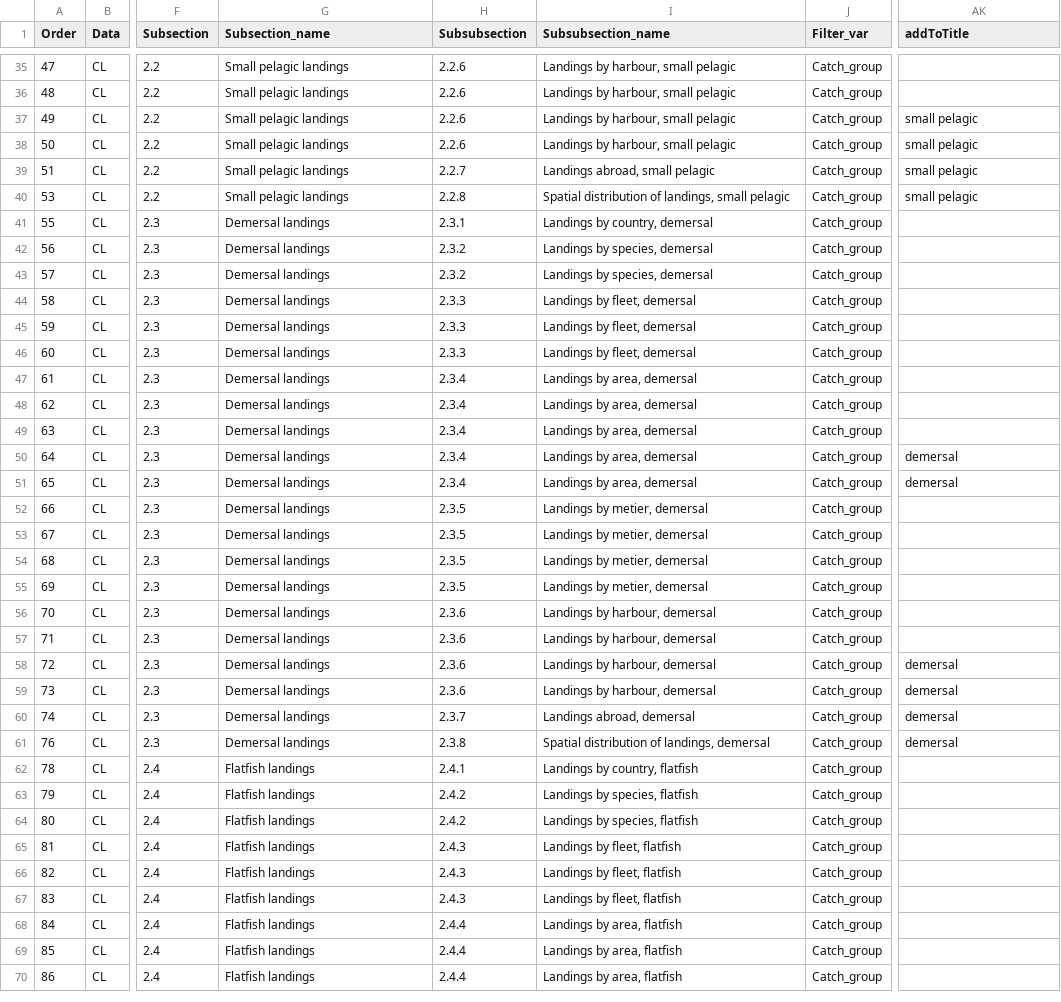
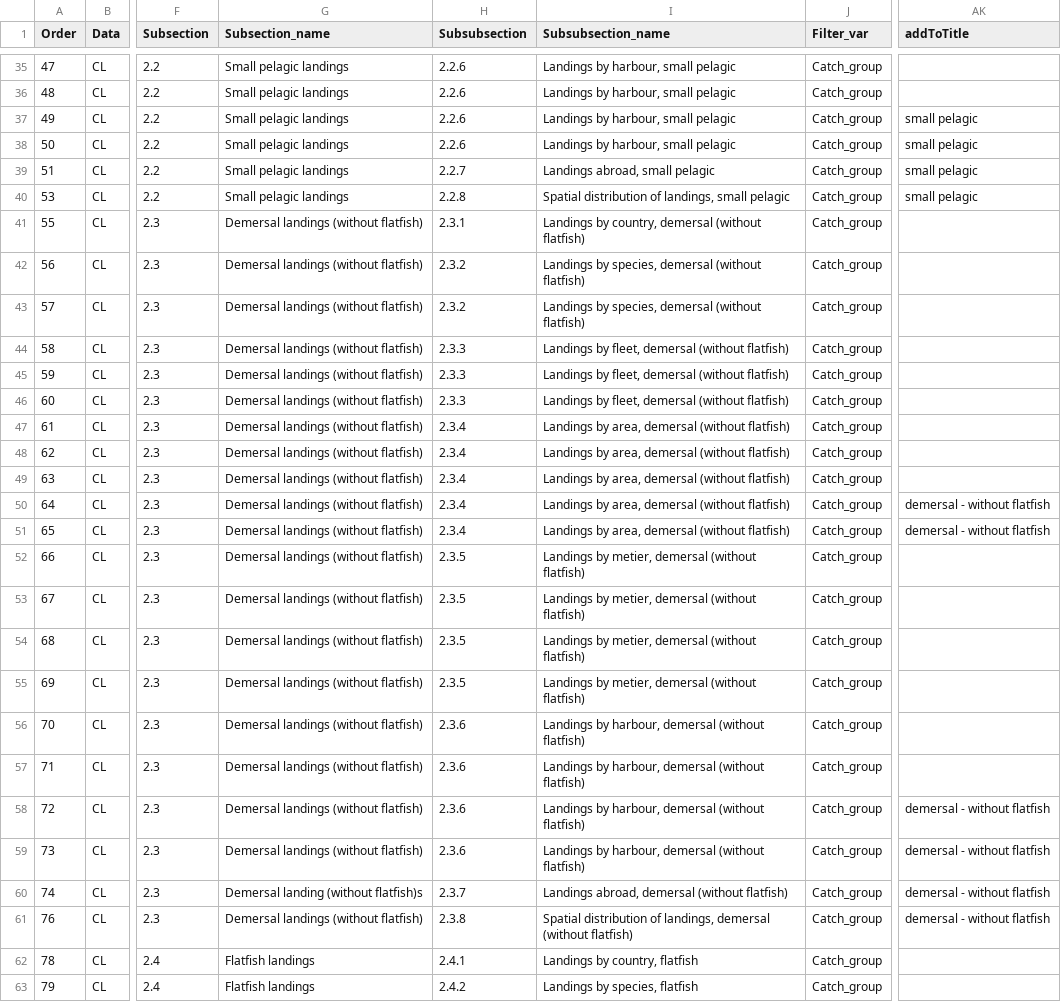
Before and after one commit to ices-eg/RCGs, a CSV file: RegionalOverviews/overviews_reports/fisheries_overviews/graphical_parameters/RCG_NA/Annual_Overview/AnnualOverview_RCG_NA_parameters.csv, drawn as a sheet; only a part is shown, gaps mark what is left out; the shorter side is filled out with more unchanged rows; the diff names each change by its address in the sheet, - before the commit and + after, or states it on an @@ line.

Commit message:
Parameteres updated
Demersal replces with "Demersal (without flatfish)"

```diff
--- a/RegionalOverviews/overviews_reports/fisheries_overviews/graphical_parameters/RCG_NA/Annual_Overview/AnnualOverview_RCG_NA_parameters.csv
+++ b/RegionalOverviews/overviews_reports/fisheries_overviews/graphical_parameters/RCG_NA/Annual_Overview/AnnualOverview_RCG_NA_parameters.csv
-G41:G59 (Subsection_name): Demersal landings
+G41:G59 (Subsection_name): Demersal landings (without flatfish)
-I41 (Subsubsection_name): Landings by country, demersal
+I41 (Subsubsection_name): Landings by country, demersal (without flatfish)
-I42:I43 (Subsubsection_name): Landings by species, demersal
+I42:I43 (Subsubsection_name): Landings by species, demersal (without flatfish)
-I44:I46 (Subsubsection_name): Landings by fleet, demersal
+I44:I46 (Subsubsection_name): Landings by fleet, demersal (without flatfish)
-I47:I51 (Subsubsection_name): Landings by area, demersal
+I47:I51 (Subsubsection_name): Landings by area, demersal (without flatfish)
-AK50:AK51 (addToTitle): demersal
+AK50:AK51 (addToTitle): demersal - without flatfish
-I52:I55 (Subsubsection_name): Landings by metier, demersal
+I52:I55 (Subsubsection_name): Landings by metier, demersal (without flatfish)
-I56:I59 (Subsubsection_name): Landings by harbour, demersal
+I56:I59 (Subsubsection_name): Landings by harbour, demersal (without flatfish)
-AK58:AK61 (addToTitle): demersal
+AK58:AK61 (addToTitle): demersal - without flatfish
-G60 (Subsection_name): Demersal landings
+G60 (Subsection_name): Demersal landing (without flatfish)s
-I60 (Subsubsection_name): Landings abroad, demersal
+I60 (Subsubsection_name): Landings abroad, demersal (without flatfish)
-G61 (Subsection_name): Demersal landings
+G61 (Subsection_name): Demersal landings (without flatfish)
-I61 (Subsubsection_name): …landings, demersal
+I61 (Subsubsection_name): …landings, demersal (without flatfish)
```
Also changed, not shown: RegionalOverviews/overviews_reports/fisheries_overviews/graphical_parameters/RCG_BA/Annual_Overview/AnnualOverview_RCG_BA_parameters.csv, RegionalOverviews/overviews_reports/fisheries_overviews/graphical_parameters/RCG_NSEA/Annual_Overview/AnnualOverview_RCG_NSEA_parameters.csv, 1 other file.
